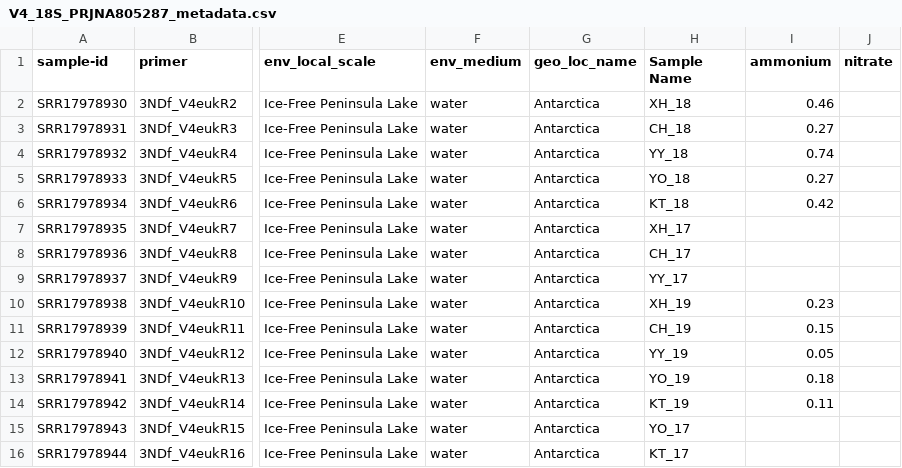
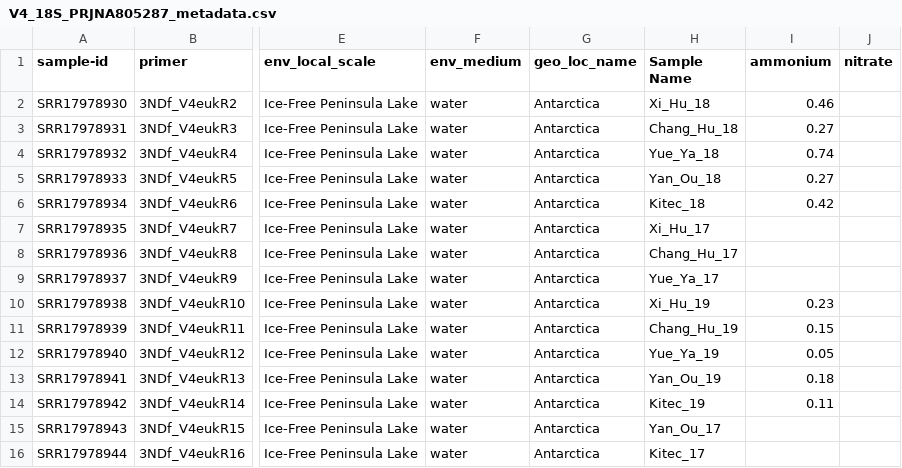
Before and after one commit to archieclarkson/Biogeography, a CSV file: data/PRJNA805287/V4_18S_PRJNA805287_metadata.csv, drawn as a sheet; only a part is shown, gaps mark what is left out; the diff names each change by its address in the sheet, - before the commit and + after, or states it on an @@ line.

```diff
--- a/data/PRJNA805287/V4_18S_PRJNA805287_metadata.csv
+++ b/data/PRJNA805287/V4_18S_PRJNA805287_metadata.csv
-H2 (Sample Name): XH_18
+H2 (Sample Name): Xi_Hu_18
-H3 (Sample Name): CH_18
+H3 (Sample Name): Chang_Hu_18
-H4 (Sample Name): YY_18
+H4 (Sample Name): Yue_Ya_18
-H5 (Sample Name): YO_18
+H5 (Sample Name): Yan_Ou_18
-H6 (Sample Name): KT_18
+H6 (Sample Name): Kitec_18
-H7 (Sample Name): XH_17
+H7 (Sample Name): Xi_Hu_17
-H8 (Sample Name): CH_17
+H8 (Sample Name): Chang_Hu_17
-H9 (Sample Name): YY_17
+H9 (Sample Name): Yue_Ya_17
-H10 (Sample Name): XH_19
+H10 (Sample Name): Xi_Hu_19
-H11 (Sample Name): CH_19
+H11 (Sample Name): Chang_Hu_19
-H12 (Sample Name): YY_19
+H12 (Sample Name): Yue_Ya_19
-H13 (Sample Name): YO_19
+H13 (Sample Name): Yan_Ou_19
-H14 (Sample Name): KT_19
+H14 (Sample Name): Kitec_19
-H15 (Sample Name): YO_17
+H15 (Sample Name): Yan_Ou_17
-H16 (Sample Name): KT_17
+H16 (Sample Name): Kitec_17
```
Also changed, not shown: ps_merged_V4_metadata.csv, 1 other file.
